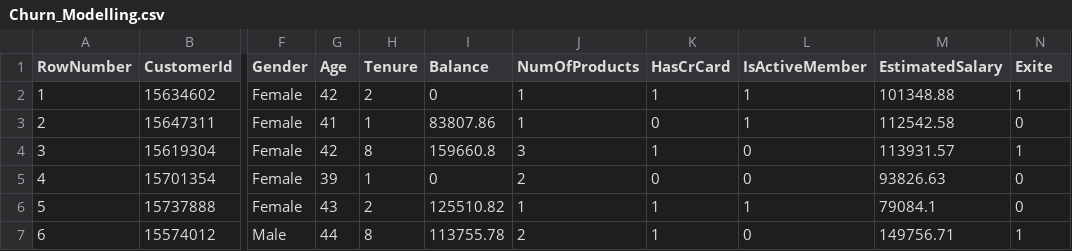
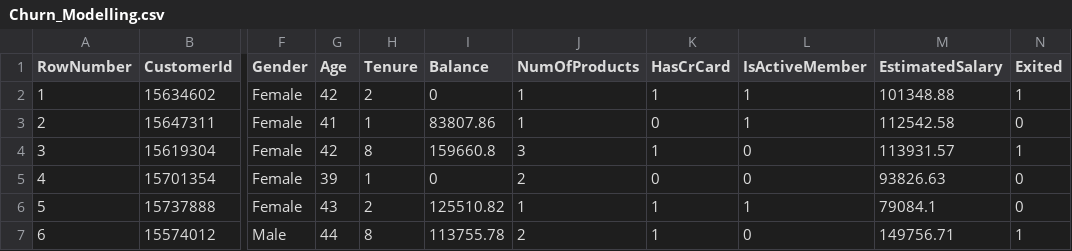
Before and after one commit to J0Ysutradhar/Bank_Chrun_AI-model, a CSV file: Churn_Modelling.csv, drawn as a sheet; only a part is shown, gaps mark what is left out; the diff names each change by its address in the sheet, - before the commit and + after, or states it on an @@ line.

Commit message:
Update Churn_Modelling.csv

```diff
--- a/Churn_Modelling.csv
+++ b/Churn_Modelling.csv
-N1: Exite
+N1: Exited
```
